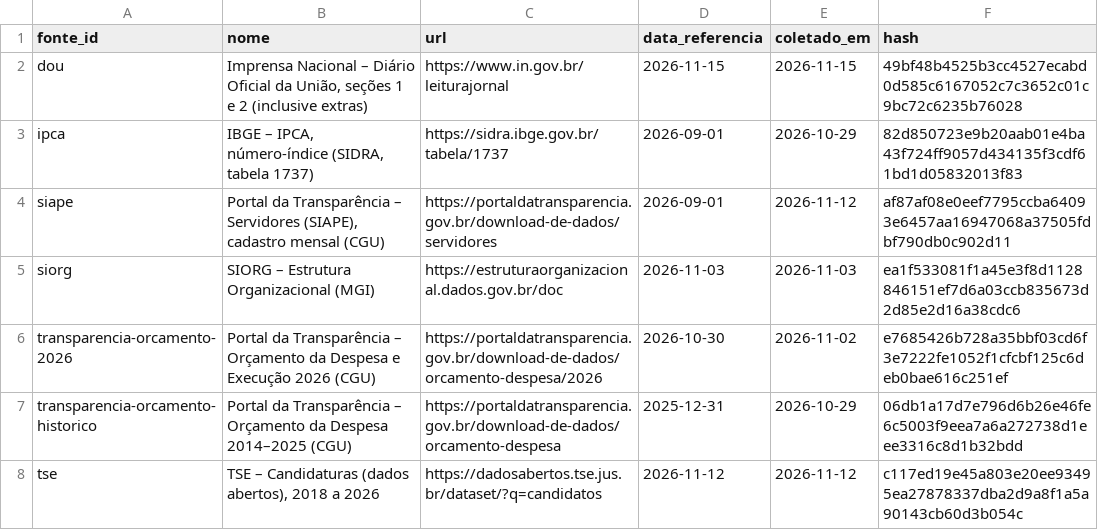
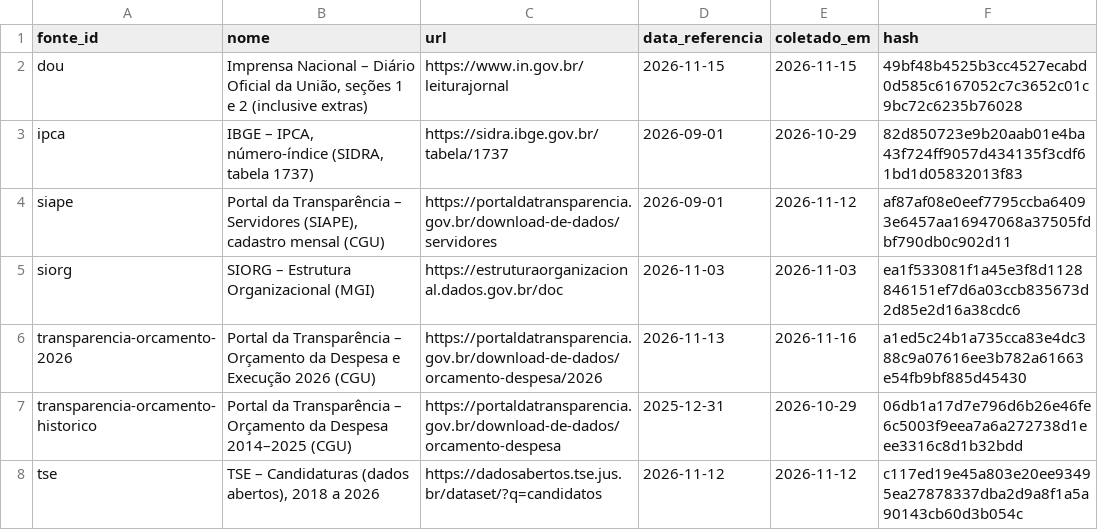
Before and after one commit to dpdanilo/painel-ministerios, a CSV file: data/normalizado/fonte_metadado.csv, drawn as a sheet.

```diff
--- a/data/normalizado/fonte_metadado.csv
+++ b/data/normalizado/fonte_metadado.csv
@@ -5,3 +5,3 @@ siape,"Portal da Transparência – Servidores (SIAPE), cadastro mensal (CGU)",h
 siorg,SIORG – Estrutura Organizacional (MGI),https://estruturaorganizacional.dados.gov.br/doc,2026-11-03,2026-11-03,ea1f533081f1a45e3f8d1128846151ef7d6a03ccb835673d2d85e2d16a38cdc6
-transparencia-orcamento-2026,Portal da Transparência – Orçamento da Despesa e Execução 2026 (CGU),https://portaldatransparencia.gov.br/download-de-dados/orcamento-despesa/2026,2026-10-30,2026-11-02,e7685426b728a35bbf03cd6f3e7222fe1052f1cfcbf125c6deb0bae616c251ef
+transparencia-orcamento-2026,Portal da Transparência – Orçamento da Despesa e Execução 2026 (CGU),https://portaldatransparencia.gov.br/download-de-dados/orcamento-despesa/2026,2026-11-13,2026-11-16,a1ed5c24b1a735cca83e4dc388c9a07616ee3b782a61663e54fb9bf885d45430
 transparencia-orcamento-historico,Portal da Transparência – Orçamento da Despesa 2014–2025 (CGU),https://portaldatransparencia.gov.br/download-de-dados/orcamento-despesa,2025-12-31,2026-10-29,06db1a17d7e796d6b26e46fe6c5003f9eea7a6a272738d1eee3316c8d1b32bdd
```
Also changed, not shown: data/normalizado/orcamento.csv, 1 other file.
